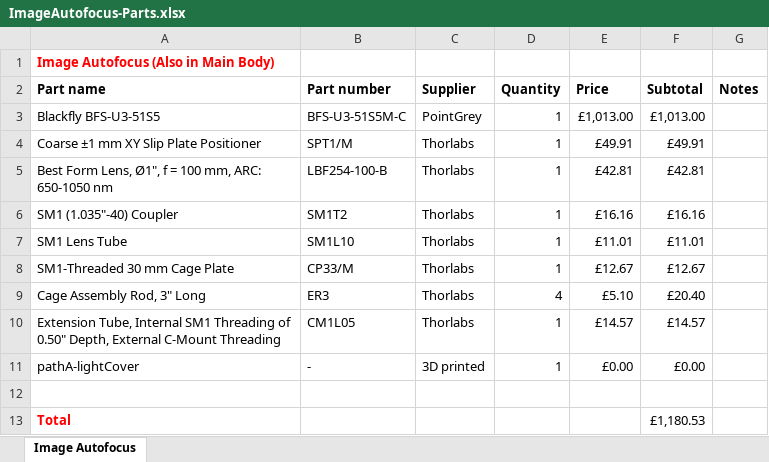
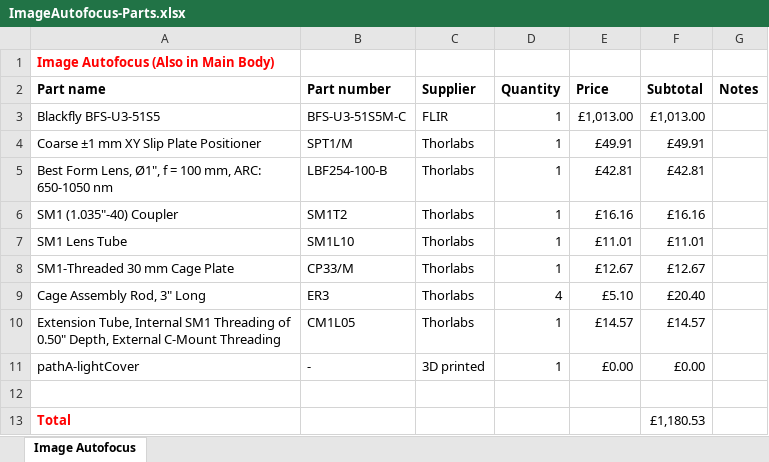
Before and after one commit to HoldenLab/LifeHackWebsite, an Excel workbook: Parts-List/ImageAutofocus-Parts.xlsx, sheet Image Autofocus, drawn as a sheet; values as stored, in another font and other column widths than the file's, no borders; the diff names each change by its address in the sheet, - before the commit and + after, or states it on an @@ line.

```diff
--- a/Parts-List/ImageAutofocus-Parts.xlsx (sheet Image Autofocus)
+++ b/Parts-List/ImageAutofocus-Parts.xlsx (sheet Image Autofocus)
-C3 (Supplier): PointGrey
+C3 (Supplier): FLIR
```
Also changed, not shown: Parts-List/FocusShifter-Parts.xlsx, Parts-List/MainBody-Parts.xlsx, 12 other files.
